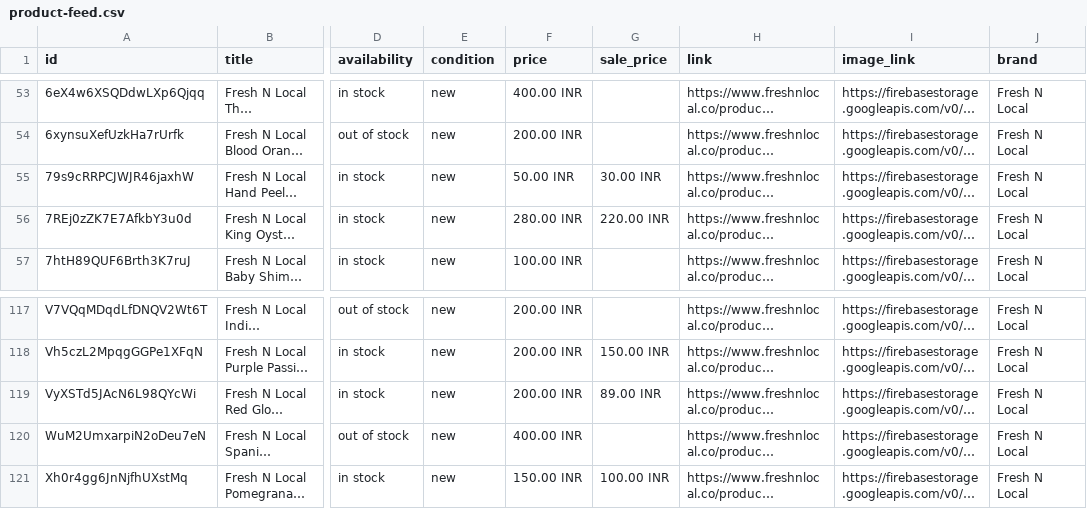
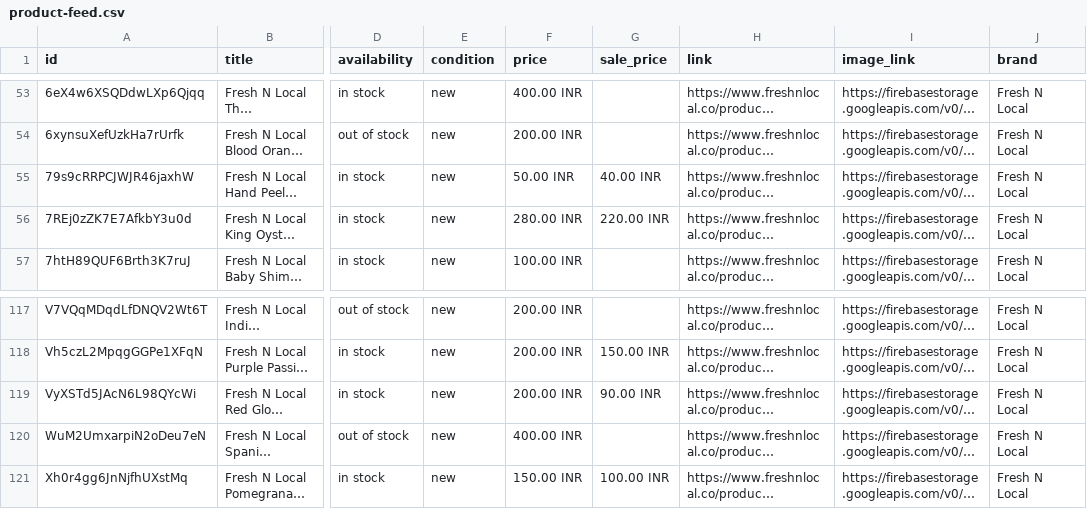
Before and after one commit to freshnlocalco-sys/Freshnlocal, a CSV file: public/product-feed.csv, drawn as a sheet; only a part is shown, gaps mark what is left out; long unchanged cells end in …; the diff names each change by its address in the sheet, - before the commit and + after, or states it on an @@ line.

```diff
--- a/public/product-feed.csv
+++ b/public/product-feed.csv
-G55 (sale_price): 30.00 INR
+G55 (sale_price): 40.00 INR
-G119 (sale_price): 89.00 INR
+G119 (sale_price): 90.00 INR
```
Also changed, not shown: 9 other files.
